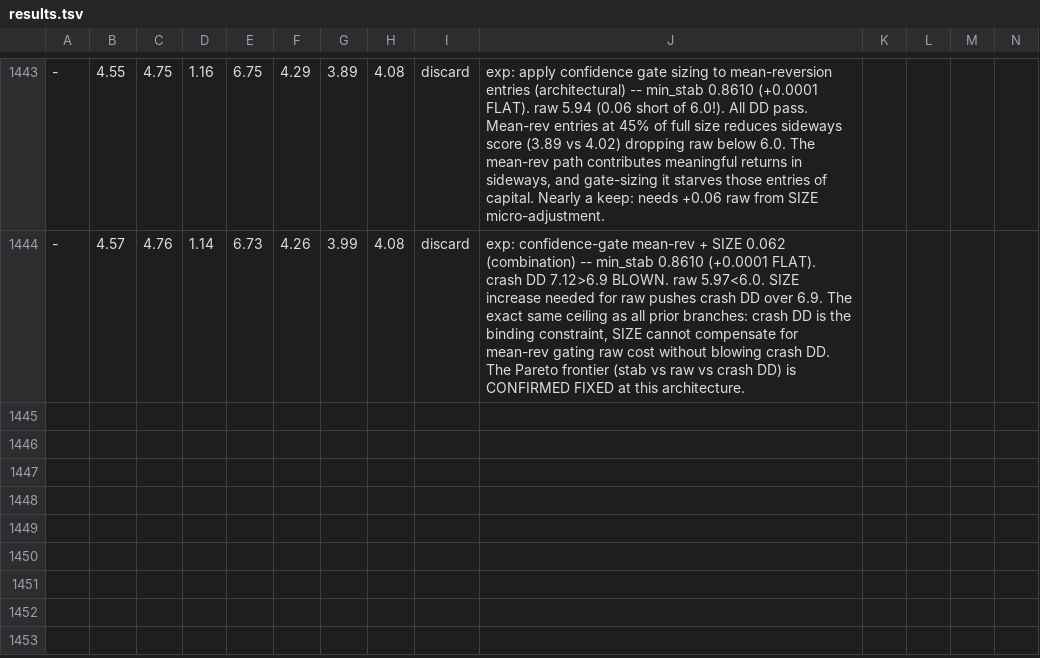
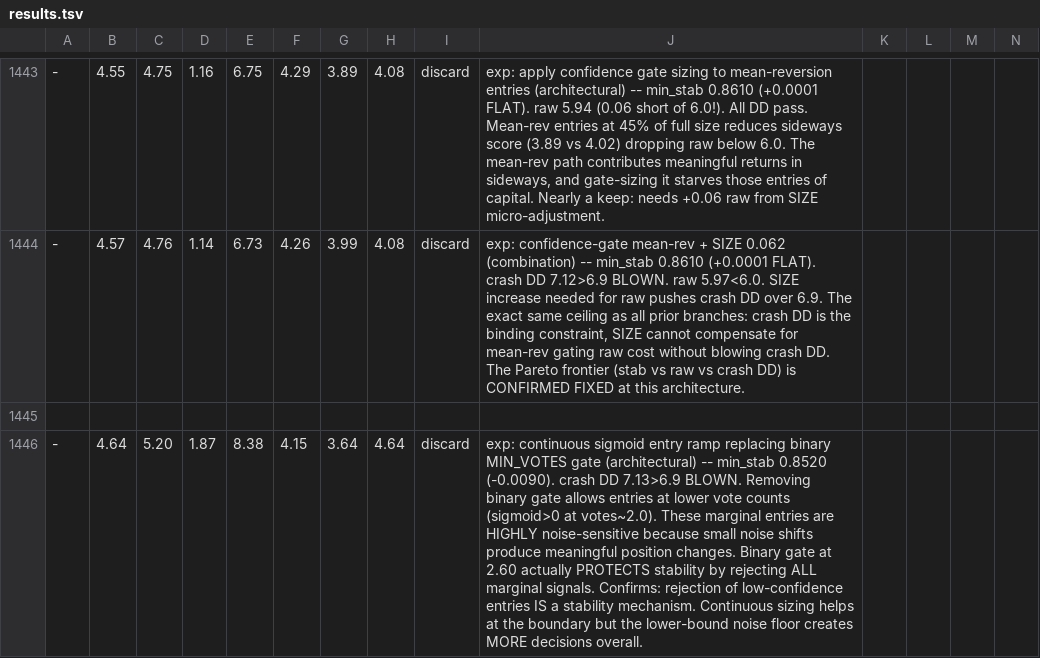
Before and after one commit to dragonkid/auto-researchtrading, a TSV file: results.tsv, drawn as a sheet; only a part is shown, gaps mark what is left out; rows hold the shown columns only; the diff names each change by its address in the sheet, - before the commit and + after, or states it on an @@ line.

```diff
--- a/results.tsv
+++ b/results.tsv
+row 1445: (empty)
+row 1446: - | 4.64 | 5.20 | 1.87 | 8.38 | 4.15 | 3.64 | 4.64 | discard | exp: continuous sigmoid entry ramp replacing binary MIN_VOTES gate (architectural) -- min_stab 0.8520 (-0.0090). crash DD 7.13>6.9 BLOWN. Removing binary gate allows entries at lower vote counts (sigmoid>0 at votes~2.0). These marginal entries are HIGHLY noise-sensitive because small noise shifts produce meaningful position changes. Binary gate at 2.60 actually PROTECTS stability by rejecting ALL marginal signals. Confirms: rejection of low-confidence entries IS a stability mechanism. Continuous sizing helps at the boundary but the lower-bound noise floor creates MORE decisions overall.
```
Also changed, not shown: 1 other file.
